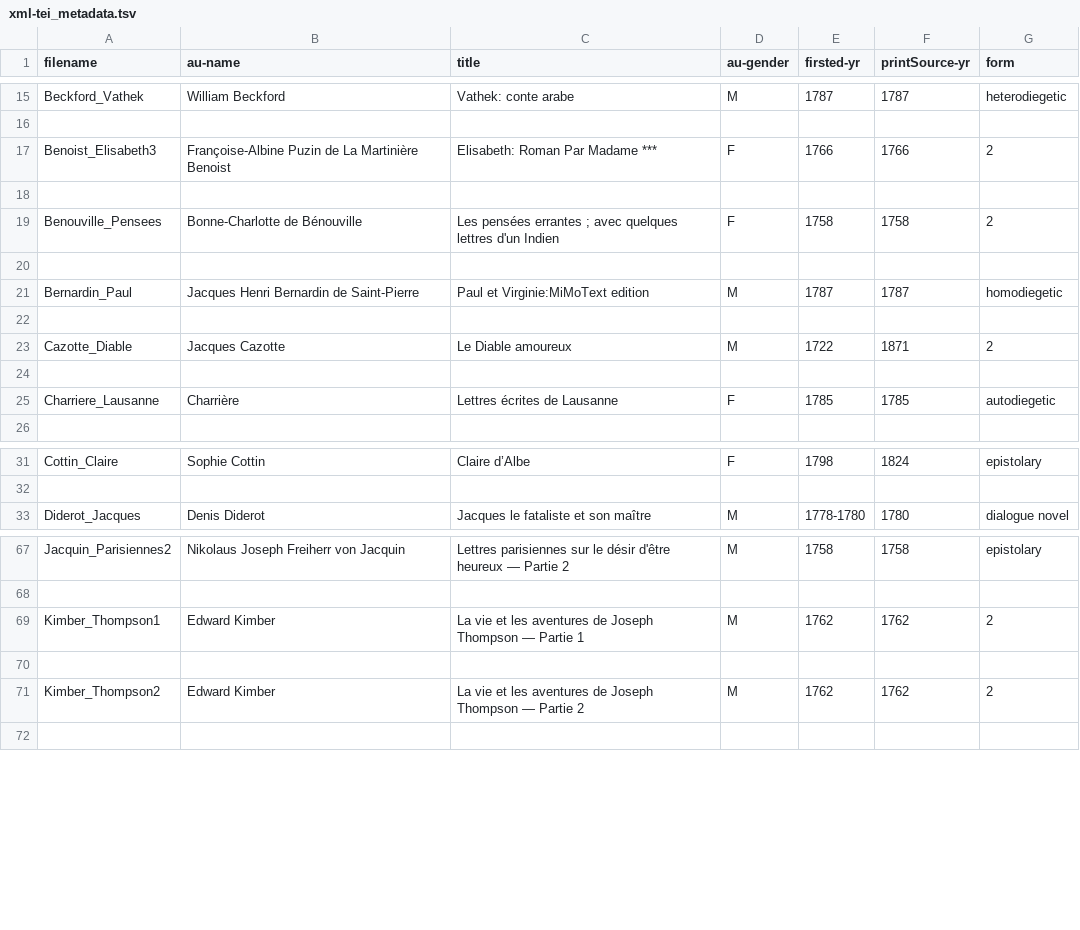
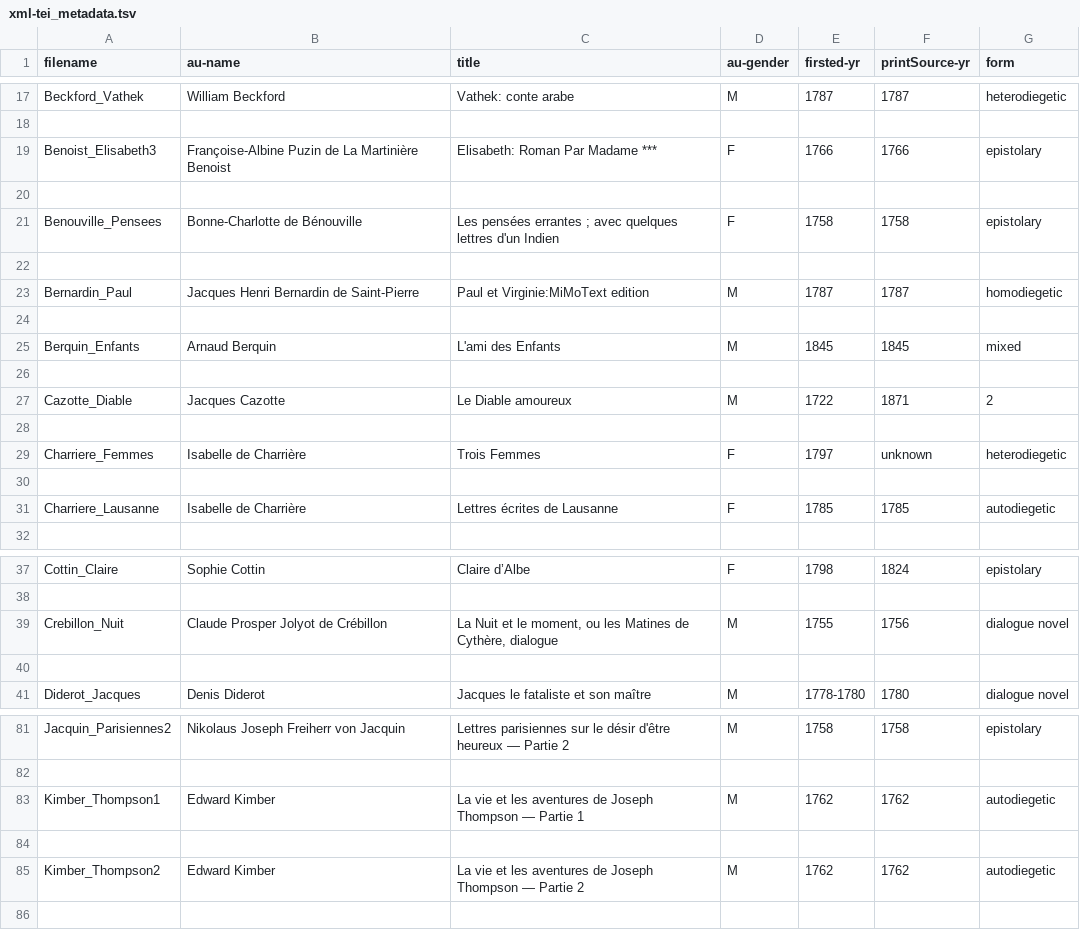
Before and after one commit to MiMoText/roman18, a TSV file: xml-tei_metadata.tsv, drawn as a sheet; only a part is shown, gaps mark what is left out; the diff covers the shown part only.

```diff
--- a/xml-tei_metadata.tsv
+++ b/xml-tei_metadata.tsv
@@ -16,5 +18,5 @@ Beckford_Vathek	William Beckford	Vathek: conte arabe	M	1787	1787	heterodiegetic
 
-Benoist_Elisabeth3	Françoise-Albine Puzin de La Martinière Benoist	Elisabeth: Roman Par Madame ***	F	1766	1766	2
+Benoist_Elisabeth3	Françoise-Albine Puzin de La Martinière Benoist	Elisabeth: Roman Par Madame ***	F	1766	1766	epistolary
 
-Benouville_Pensees	Bonne-Charlotte de Bénouville	Les pensées errantes ; avec quelques lettres d'un Indien	F	1758	1758	2
+Benouville_Pensees	Bonne-Charlotte de Bénouville	Les pensées errantes ; avec quelques lettres d'un Indien	F	1758	1758	epistolary
 
@@ -22,5 +24,9 @@ Bernardin_Paul	Jacques Henri Bernardin de Saint-Pierre	Paul et Virginie:MiMoText
 
+Berquin_Enfants	Arnaud Berquin	L'ami des Enfants	M	1845	1845	mixed
+
 Cazotte_Diable	Jacques Cazotte	Le Diable amoureux	M	1722	1871	2
 
-Charriere_Lausanne	                    Charrière	Lettres écrites de Lausanne	F	1785	1785	autodiegetic
+Charriere_Femmes	Isabelle de Charrière	Trois Femmes	F	1797	unknown	heterodiegetic
+
+Charriere_Lausanne	Isabelle de Charrière	Lettres écrites de Lausanne	F	1785	1785	autodiegetic
 
@@ -32,2 +38,4 @@ Cottin_Claire	Sophie Cottin	Claire d’Albe	F	1798	1824	epistolary
 
+Crebillon_Nuit	Claude Prosper Jolyot de Crébillon	La Nuit et le moment, ou les Matines de Cythère, dialogue	M	1755	1756	dialogue novel
+
 Diderot_Jacques	Denis Diderot	Jacques le fataliste et son maître	M	1778-1780	1780	dialogue novel
@@ -68,5 +83,5 @@ Jacquin_Parisiennes2	Nikolaus Joseph Freiherr von Jacquin	Lettres parisiennes su
 
-Kimber_Thompson1	Edward Kimber	La vie et les aventures de Joseph Thompson — Partie 1	M	1762	1762	2
+Kimber_Thompson1	Edward Kimber	La vie et les aventures de Joseph Thompson — Partie 1	M	1762	1762	autodiegetic
 
-Kimber_Thompson2	Edward Kimber	La vie et les aventures de Joseph Thompson — Partie 2	M	1762	1762	2
+Kimber_Thompson2	Edward Kimber	La vie et les aventures de Joseph Thompson — Partie 2	M	1762	1762	autodiegetic
 
```
Also changed, not shown: 14 added rows, 8 removed rows and 29 edited cells elsewhere in this file, 1 other file.
